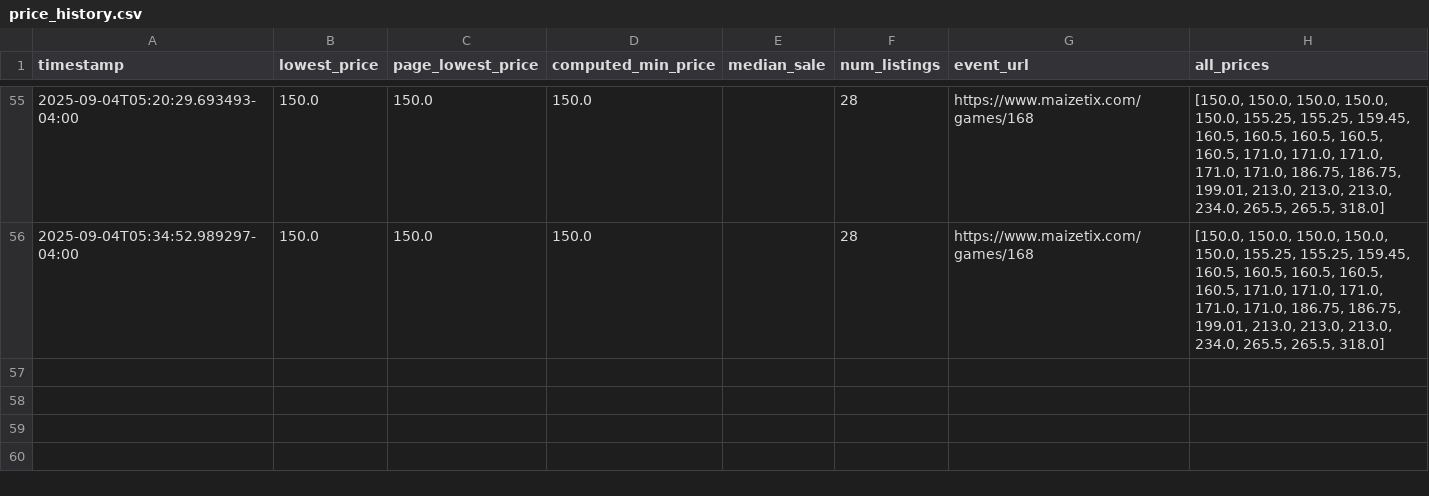
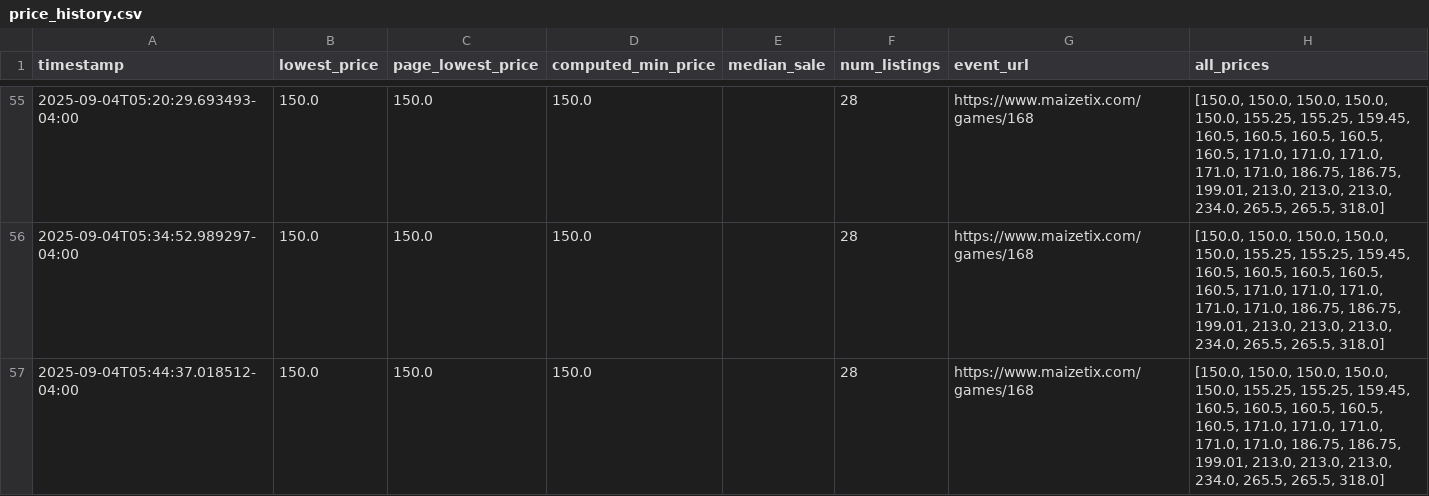
Before and after one commit to jacksonhoch1/Umich-Ticket-Monitor, a CSV file: data/price_history.csv, drawn as a sheet; only a part is shown, gaps mark what is left out; the diff names each change by its address in the sheet, - before the commit and + after, or states it on an @@ line.

```diff
--- a/data/price_history.csv
+++ b/data/price_history.csv
+row 57: 2025-09-04T05:44:37.018512-04:00 | 150.0 | 150.0 | 150.0 |  | 28 | https://www.maizetix.com/games/168 | [150.0, 150.0, 150.0, 150.0, 150.0, 155.25, 155.25, 159.45, 160.5, 160.5, 160.5, 160.5, 160.5, 171.0, 171.0, 171.0, 171.0, 171.0, 186.75, 186.75, 199.01, 213.0, 213.0, 213.0, 234.0, 265.5, 265.5, 318.0]
```
